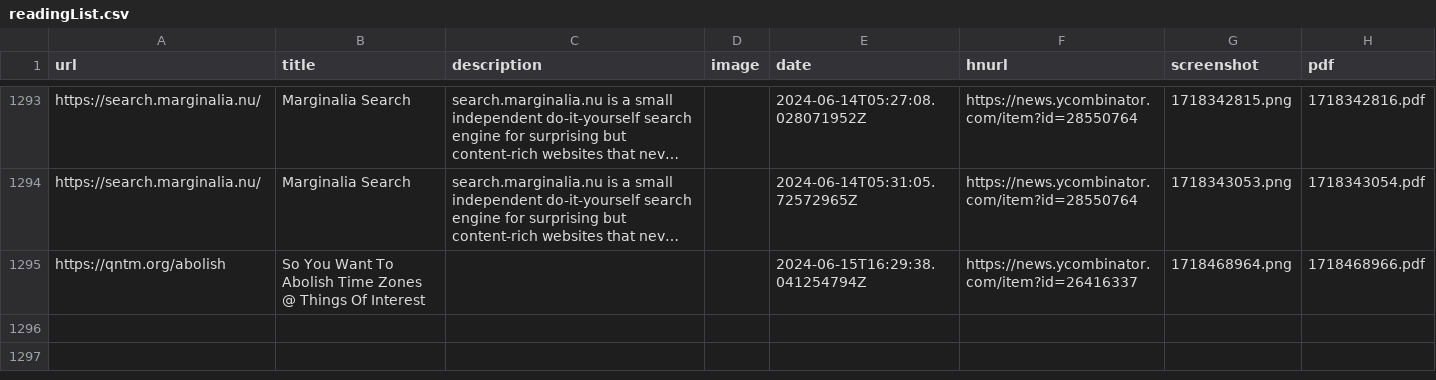
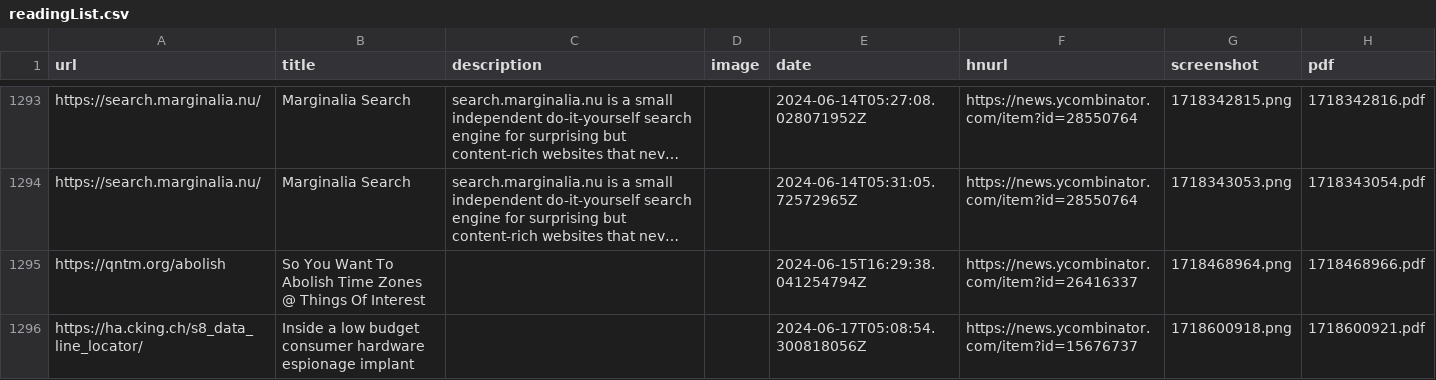
Before and after one commit to suryaatevellore/readingList, a CSV file: readingList.csv, drawn as a sheet; only a part is shown, gaps mark what is left out; long unchanged cells end in …; the diff names each change by its address in the sheet, - before the commit and + after, or states it on an @@ line.

Commit message:
Automated reading list update on Mon Jun 17 05:08:54 UTC 2024

```diff
--- a/readingList.csv
+++ b/readingList.csv
+row 1296: https://ha.cking.ch/s8_data_line_locator/ | Inside a low budget consumer hardware espionage implant |  |  | 2024-06-17T05:08:54.300818056Z | https://news.ycombinator.com/item?id=15676737 | 1718600918.png | 1718600921.pdf
```
Also changed, not shown: 2 other files.
